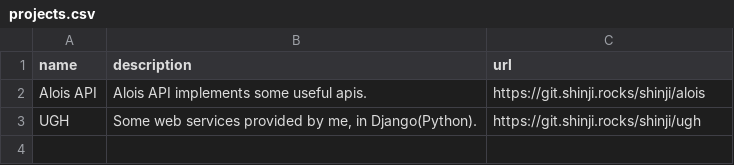
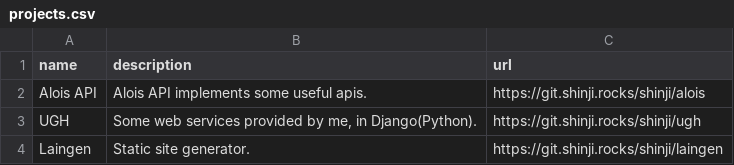
Before and after one commit to lilata/laingen, a CSV file: projects.csv, drawn as a sheet; the diff names each change by its address in the sheet, - before the commit and + after, or states it on an @@ line.

Commit message:
add laingen to projects

```diff
--- a/projects.csv
+++ b/projects.csv
+row 4: Laingen | Static site generator. | https://git.shinji.rocks/shinji/laingen
```
